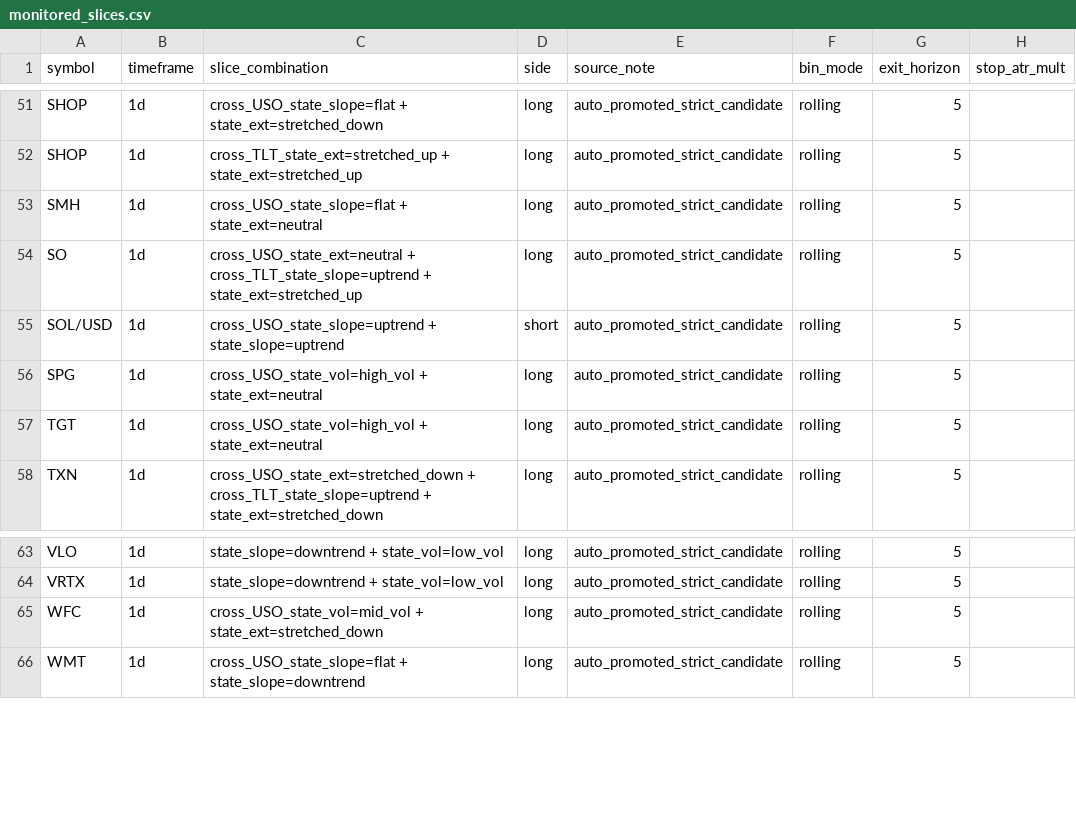
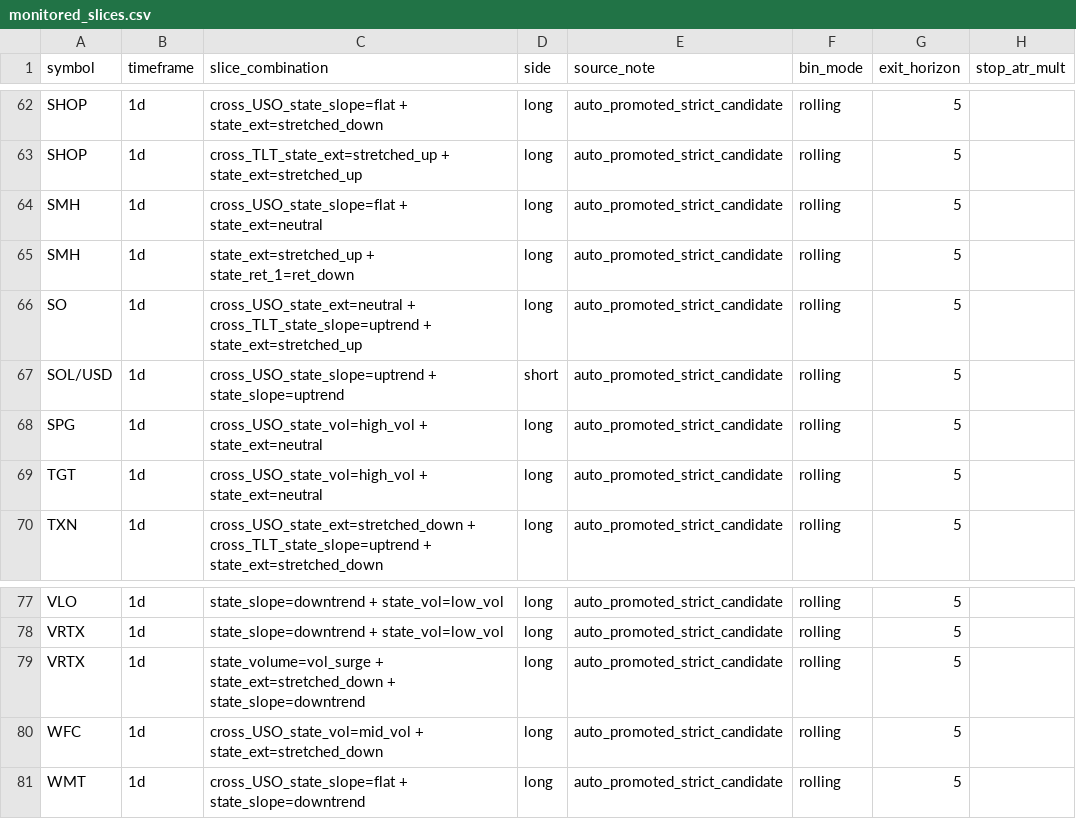
Before and after one commit to 6ixtyn9-sudo/Price, a CSV file: localdata/monitored_slices.csv, drawn as a sheet; only a part is shown, gaps mark what is left out; the diff covers the shown part only; the diff names each change by its address in the sheet, - before the commit and + after, or states it on an @@ line.

```diff
--- a/localdata/monitored_slices.csv
+++ b/localdata/monitored_slices.csv
+row 65: SMH | 1d | state_ext=stretched_up + state_ret_1=ret_down | long | auto_promoted_strict_candidate | rolling | 5
+row 79: VRTX | 1d | state_volume=vol_surge + state_ext=stretched_down + state_slope=downtrend | long | auto_promoted_strict_candidate | rolling | 5
```
Also changed, not shown: 19 added rows and 2 removed rows elsewhere in this file, 1 other file.
